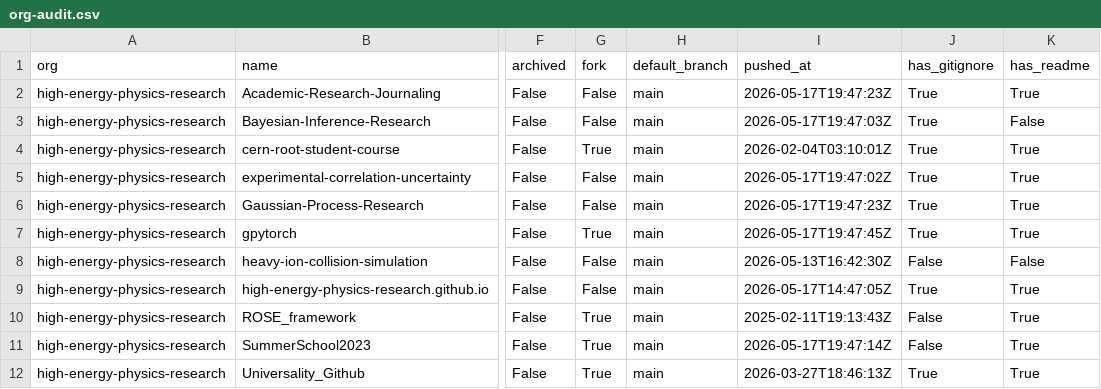
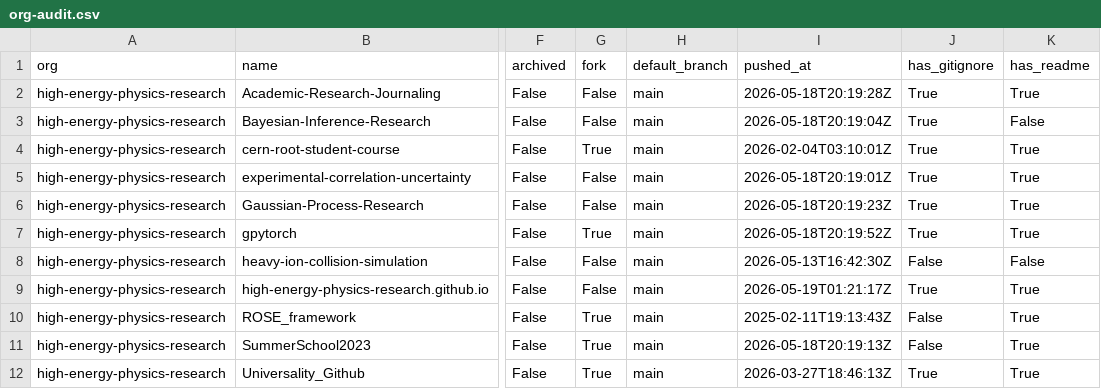
Before and after one commit to naavilam/naavilam.github.io, a CSV file: high-energy/org-audit.csv, drawn as a sheet; only a part is shown, gaps mark what is left out; the diff names each change by its address in the sheet, - before the commit and + after, or states it on an @@ line.

```diff
--- a/high-energy/org-audit.csv
+++ b/high-energy/org-audit.csv
-I2 (pushed_at): 2026-05-17T19:47:23Z
+I2 (pushed_at): 2026-05-18T20:19:28Z
-I3 (pushed_at): 2026-05-17T19:47:03Z
+I3 (pushed_at): 2026-05-18T20:19:04Z
-I5 (pushed_at): 2026-05-17T19:47:02Z
+I5 (pushed_at): 2026-05-18T20:19:01Z
-I6 (pushed_at): 2026-05-17T19:47:23Z
+I6 (pushed_at): 2026-05-18T20:19:23Z
-I7 (pushed_at): 2026-05-17T19:47:45Z
+I7 (pushed_at): 2026-05-18T20:19:52Z
-I9 (pushed_at): 2026-05-17T14:47:05Z
+I9 (pushed_at): 2026-05-19T01:21:17Z
-I11 (pushed_at): 2026-05-17T19:47:14Z
+I11 (pushed_at): 2026-05-18T20:19:13Z
```
Also changed, not shown: academic-codex/org-audit.csv, org-audit.ALL.csv, 12 other files.
